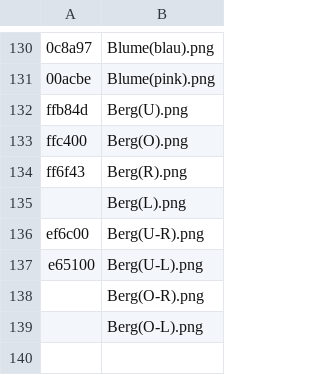
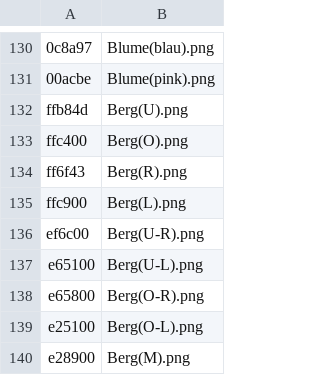
Before and after one commit to Water-Melon-Ice/Game, a CSV file: defaultresources/worlds/start/colorcodes.csv, drawn as a sheet; only a part is shown, gaps mark what is left out.

Commit message:
Update colorcodes.csv

```diff
--- a/defaultresources/worlds/start/colorcodes.csv
+++ b/defaultresources/worlds/start/colorcodes.csv
@@ -134,6 +134,7 @@ ffc400,Berg(O).png
 ff6f43,Berg(R).png
-,Berg(L).png
+ffc900,Berg(L).png
 ef6c00,Berg(U-R).png
 e65100,Berg(U-L).png
-,Berg(O-R).png
-,Berg(O-L).png
+e65800,Berg(O-R).png
+e25100,Berg(O-L).png
+e28900,Berg(M).png
```
